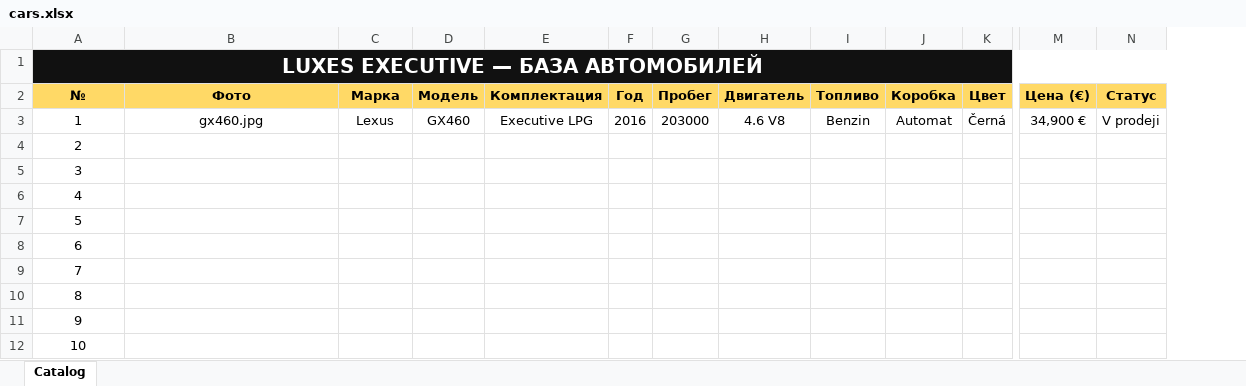
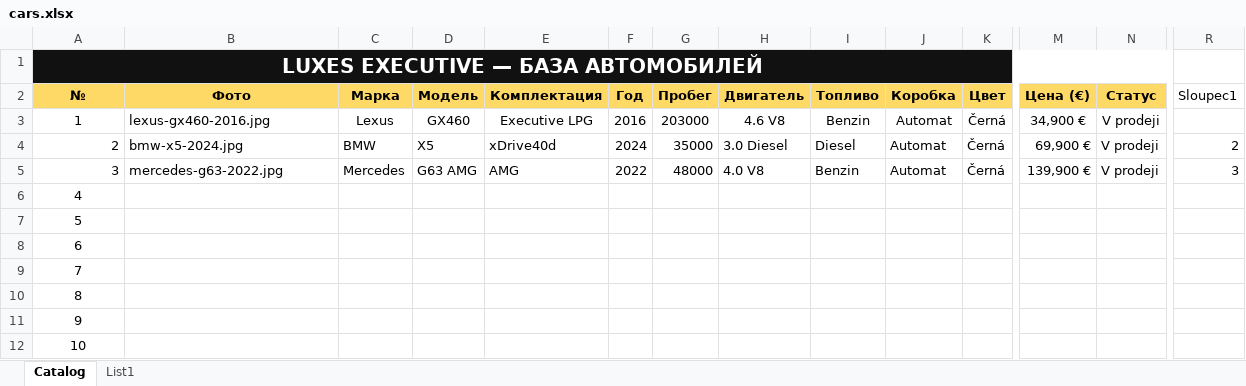
Before and after one commit to ivanbilanych-droid/luxesexecutive, an Excel workbook: cars.xlsx, sheet Catalog, drawn as a sheet; only a part is shown, gaps mark what is left out; values as stored, in another font and other column widths than the file's, no borders; table styles not drawn; the diff covers the shown part only; the diff names each change by its address in the sheet, - before the commit and + after, or states it on an @@ line.

```diff
--- a/cars.xlsx (sheet Catalog)
+++ b/cars.xlsx (sheet Catalog)
+sheet tab: List1
+column R (Sloupec1), rows 4-5: 2 | 3
-B3 (Фото): gx460.jpg
+B3 (Фото): lexus-gx460-2016.jpg
-B3 alignment: center
+B3 alignment: left
-A4:A5 alignment: center
+A4:A5 alignment: right
-B4 (Фото): (empty)
+B4 (Фото): bmw-x5-2024.jpg
-C4 (Марка): (empty)
+C4 (Марка): BMW
-D4 (Модель): (empty)
+D4 (Модель): X5
-E4 (Комплектация): (empty)
+E4 (Комплектация): xDrive40d
-F4 (Год): (empty)
+F4 (Год): 2024
-G4 (Пробег): (empty)
+G4 (Пробег): 35000
-H4 (Двигатель): (empty)
+H4 (Двигатель): 3.0 Diesel
-I4 (Топливо): (empty)
+I4 (Топливо): Diesel
-J4:J5 (Коробка): (empty)
+J4:J5 (Коробка): Automat
-K4:K5 (Цвет): (empty)
+K4:K5 (Цвет): Černá
-M4 (Цена (€)): (empty)
+M4 (Цена (€)): 69,900 €
-N4:N5 (Статус): (empty)
+N4:N5 (Статус): V prodeji
-B5 (Фото): (empty)
+B5 (Фото): mercedes-g63-2022.jpg
-C5 (Марка): (empty)
+C5 (Марка): Mercedes
-D5 (Модель): (empty)
+D5 (Модель): G63 AMG
-E5 (Комплектация): (empty)
+E5 (Комплектация): AMG
-F5 (Год): (empty)
+F5 (Год): 2022
-G5 (Пробег): (empty)
+G5 (Пробег): 48000
-H5 (Двигатель): (empty)
+H5 (Двигатель): 4.0 V8
-I5 (Топливо): (empty)
+I5 (Топливо): Benzin
-M5 (Цена (€)): (empty)
+M5 (Цена (€)): 139,900 €
```
Also changed, not shown: 4 edited cells elsewhere in this sheet, 9 other files.
